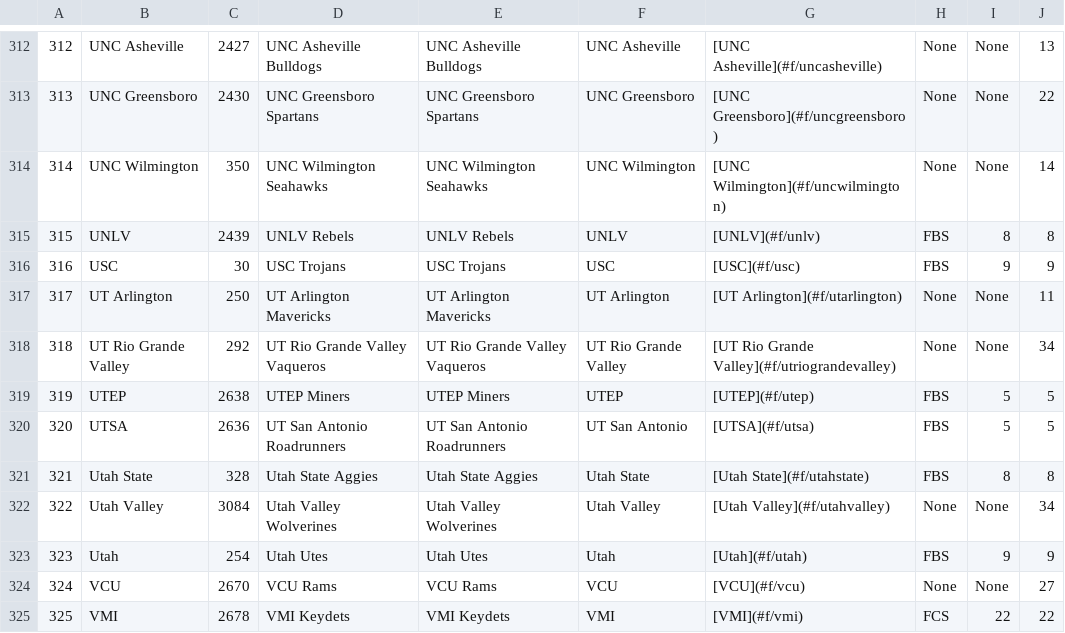
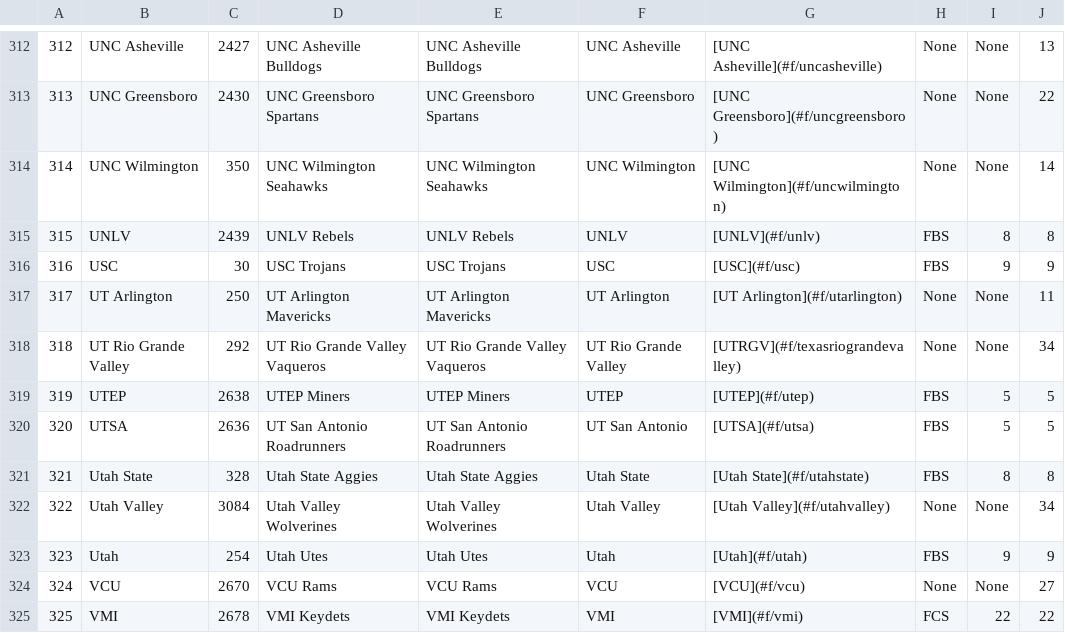
Before and after one commit to PrestonPhelan/CFBRanker, a CSV file: constants/teams.csv, drawn as a sheet; only a part is shown, gaps mark what is left out; the diff covers the shown part only.

```diff
--- a/constants/teams.csv
+++ b/constants/teams.csv
@@ -317,3 +317,3 @@
 317,UT Arlington,250,UT Arlington Mavericks,UT Arlington Mavericks,UT Arlington,[UT Arlington](#f/utarlington),None,None,11
-318,UT Rio Grande Valley,292,UT Rio Grande Valley Vaqueros,UT Rio Grande Valley Vaqueros,UT Rio Grande Valley,[UT Rio Grande Valley](#f/utriograndevalley),None,None,34
+318,UT Rio Grande Valley,292,UT Rio Grande Valley Vaqueros,UT Rio Grande Valley Vaqueros,UT Rio Grande Valley,[UTRGV](#f/texasriograndevalley),None,None,34
 319,UTEP,2638,UTEP Miners,UTEP Miners,UTEP,[UTEP](#f/utep),FBS,5,5
```
Also changed, not shown: 17 edited cells elsewhere in this file, 4 other files.
